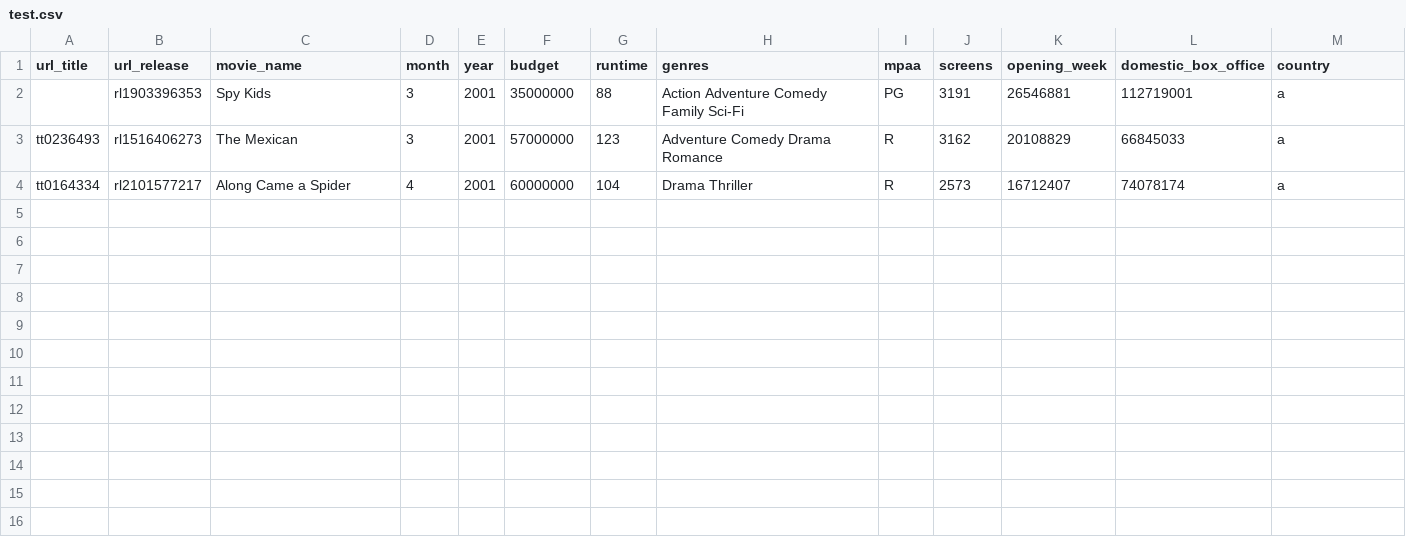
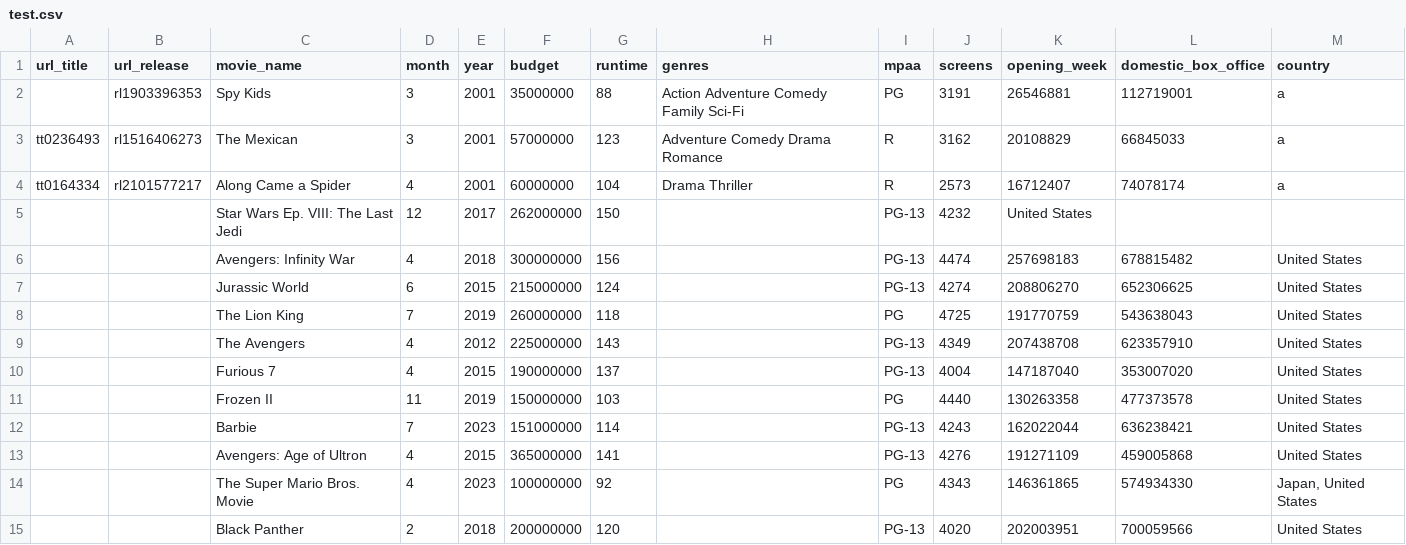
Before and after one commit to QuanTH02/2023.2-Data-Science, a CSV file: mojo/data/test.csv, drawn as a sheet; the diff names each change by its address in the sheet, - before the commit and + after, or states it on an @@ line.

```diff
--- a/mojo/data/test.csv
+++ b/mojo/data/test.csv
+row 5:  |  | Star Wars Ep. VIII: The Last Jedi | 12 | 2017 | 262000000 | 150 |  | PG-13 | 4232 | United States
+row 6:  |  | Avengers: Infinity War | 4 | 2018 | 300000000 | 156 |  | PG-13 | 4474 | 257698183 | 678815482 | United States
+row 7:  |  | Jurassic World | 6 | 2015 | 215000000 | 124 |  | PG-13 | 4274 | 208806270 | 652306625 | United States
+row 8:  |  | The Lion King | 7 | 2019 | 260000000 | 118 |  | PG | 4725 | 191770759 | 543638043 | United States
+row 9:  |  | The Avengers | 4 | 2012 | 225000000 | 143 |  | PG-13 | 4349 | 207438708 | 623357910 | United States
+row 10:  |  | Furious 7 | 4 | 2015 | 190000000 | 137 |  | PG-13 | 4004 | 147187040 | 353007020 | United States
+row 11:  |  | Frozen II | 11 | 2019 | 150000000 | 103 |  | PG | 4440 | 130263358 | 477373578 | United States
+row 12:  |  | Barbie | 7 | 2023 | 151000000 | 114 |  | PG-13 | 4243 | 162022044 | 636238421 | United States
+row 13:  |  | Avengers: Age of Ultron | 4 | 2015 | 365000000 | 141 |  | PG-13 | 4276 | 191271109 | 459005868 | United States
+row 14:  |  | The Super Mario Bros. Movie | 4 | 2023 | 100000000 | 92 |  | PG | 4343 | 146361865 | 574934330 | Japan, United States
+row 15:  |  | Black Panther | 2 | 2018 | 200000000 | 120 |  | PG-13 | 4020 | 202003951 | 700059566 | United States
```
Also changed, not shown: 2 other files.
